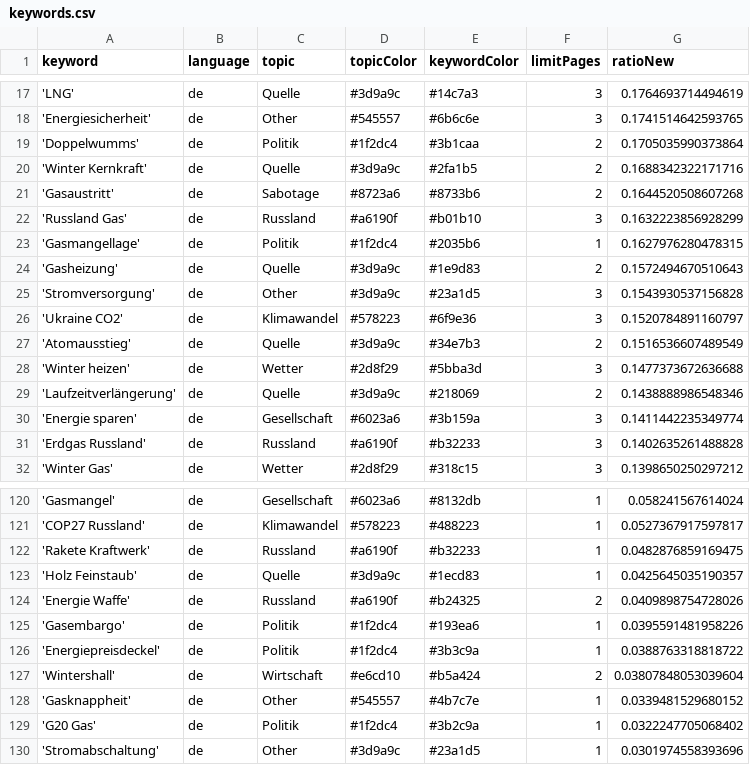
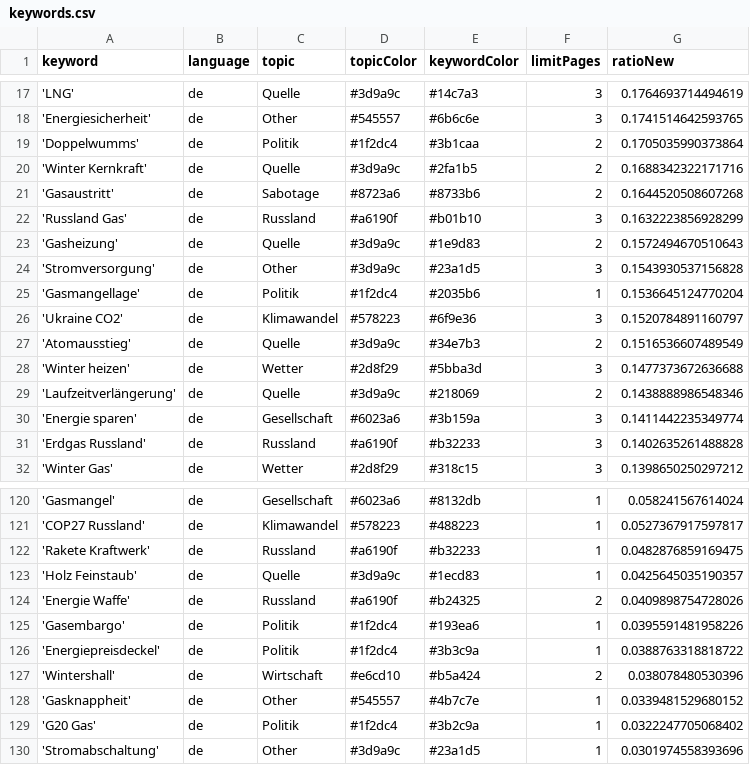
Before and after one commit to newsWhisperer/winterWeapon, a CSV file: keywords.csv, drawn as a sheet; only a part is shown, gaps mark what is left out.

```diff
--- a/keywords.csv
+++ b/keywords.csv
@@ -22,5 +22,5 @@ keyword,language,topic,topicColor,keywordColor,limitPages,ratioNew
 'Russland Gas',de,Russland,#a6190f,#b01b10,3,0.1632223856928299
-'Gasmangellage',de,Politik,#1f2dc4,#2035b6,1,0.1627976280478315
 'Gasheizung',de,Quelle,#3d9a9c,#1e9d83,2,0.1572494670510643
 'Stromversorgung',de,Other,#3d9a9c,#23a1d5,3,0.1543930537156828
+'Gasmangellage',de,Politik,#1f2dc4,#2035b6,1,0.1536645124770204
 'Ukraine CO2',de,Klimawandel,#578223,#6f9e36,3,0.1520784891160797
@@ -126,3 +126,3 @@ keyword,language,topic,topicColor,keywordColor,limitPages,ratioNew
 'Energiepreisdeckel',de,Politik,#1f2dc4,#3b3c9a,1,0.0388763318818722
-'Wintershall',de,Wirtschaft,#e6cd10,#b5a424,2,0.03807848053039604
+'Wintershall',de,Wirtschaft,#e6cd10,#b5a424,2,0.038078480530396
 'Gasknappheit',de,Other,#545557,#4b7c7e,1,0.0339481529680152
```
Also changed, not shown: csv/news_2024_12.csv.
